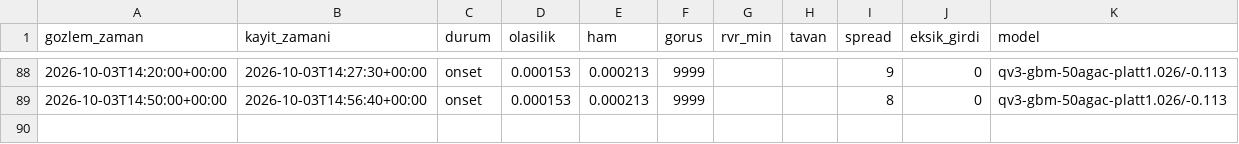
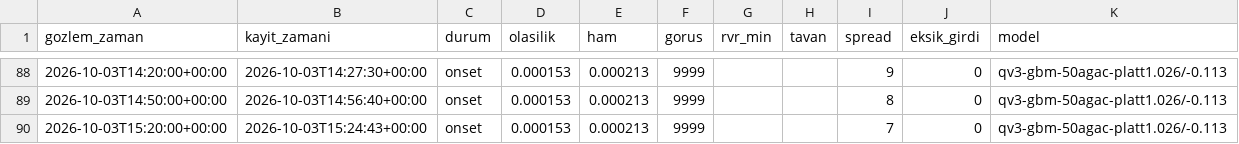
Before and after one commit to atakanoskay1-creator/ltfj-bot, a CSV file: lvo_hazirlik_gunlugu.csv, drawn as a sheet; only a part is shown, gaps mark what is left out.

```diff
--- a/lvo_hazirlik_gunlugu.csv
+++ b/lvo_hazirlik_gunlugu.csv
@@ -89 +89,2 @@ gozlem_zaman,kayit_zamani,durum,olasilik,ham,gorus,rvr_min,tavan,spread,eksik_gi
 2026-10-03T14:50:00+00:00,2026-10-03T14:56:40+00:00,onset,0.000153,0.000213,9999,,,8,0,qv3-gbm-50agac-platt1.026/-0.113
+2026-10-03T15:20:00+00:00,2026-10-03T15:24:43+00:00,onset,0.000153,0.000213,9999,,,7,0,qv3-gbm-50agac-platt1.026/-0.113
```
Also changed, not shown: gozlem_arsivi.csv, gozlem_surumleri.csv, 7 other files.
